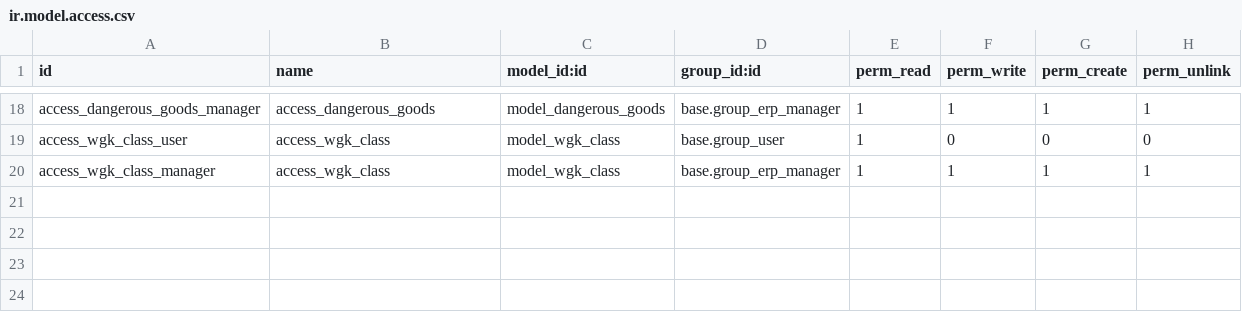
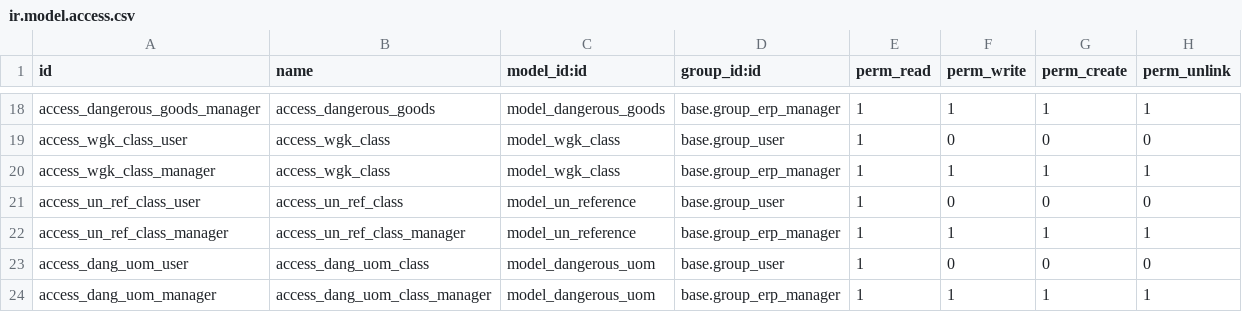
Before and after one commit to camptocamp/community-data-files, a CSV file: l10n_eu_product_adr/security/ir.model.access.csv, drawn as a sheet; only a part is shown, gaps mark what is left out.

Commit message:
fixup! [IMP] add new logical data

```diff
--- a/l10n_eu_product_adr/security/ir.model.access.csv
+++ b/l10n_eu_product_adr/security/ir.model.access.csv
@@ -20 +20,5 @@ access_wgk_class_user,access_wgk_class,model_wgk_class,base.group_user,1,0,0,0
 access_wgk_class_manager,access_wgk_class,model_wgk_class,base.group_erp_manager,1,1,1,1
+access_un_ref_class_user,access_un_ref_class,model_un_reference,base.group_user,1,0,0,0
+access_un_ref_class_manager,access_un_ref_class_manager,model_un_reference,base.group_erp_manager,1,1,1,1
+access_dang_uom_user,access_dang_uom_class,model_dangerous_uom,base.group_user,1,0,0,0
+access_dang_uom_manager,access_dang_uom_class_manager,model_dangerous_uom,base.group_erp_manager,1,1,1,1
```
Also changed, not shown: 6 other files.
